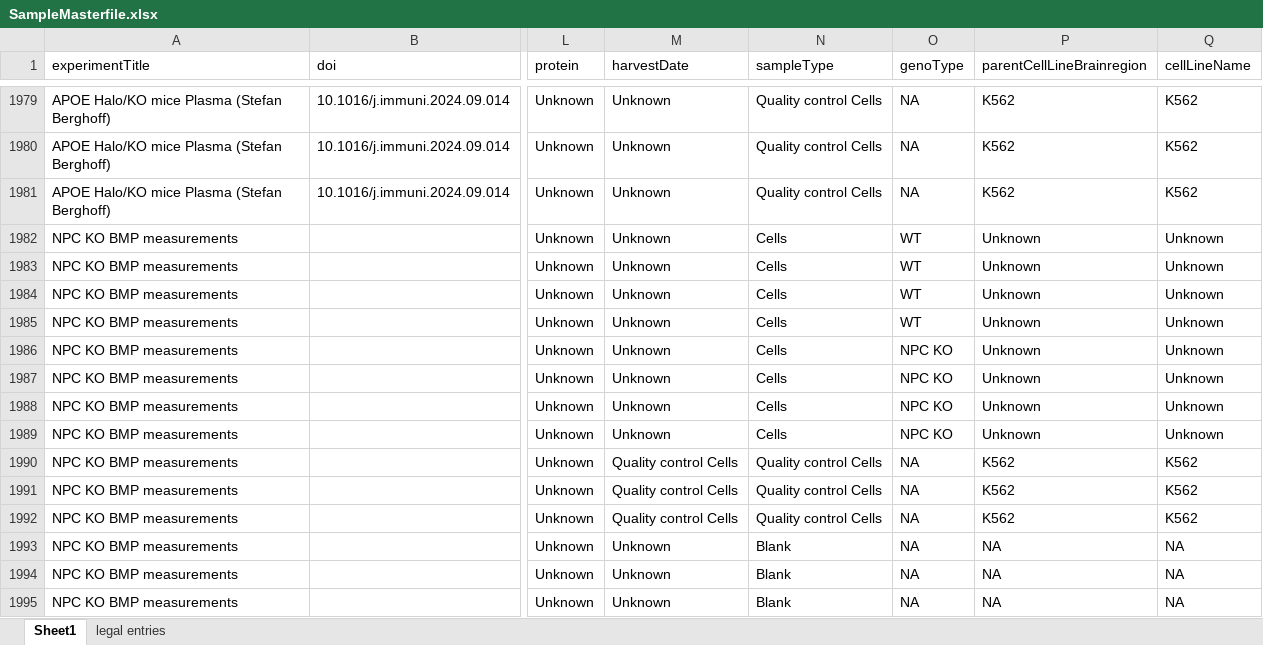
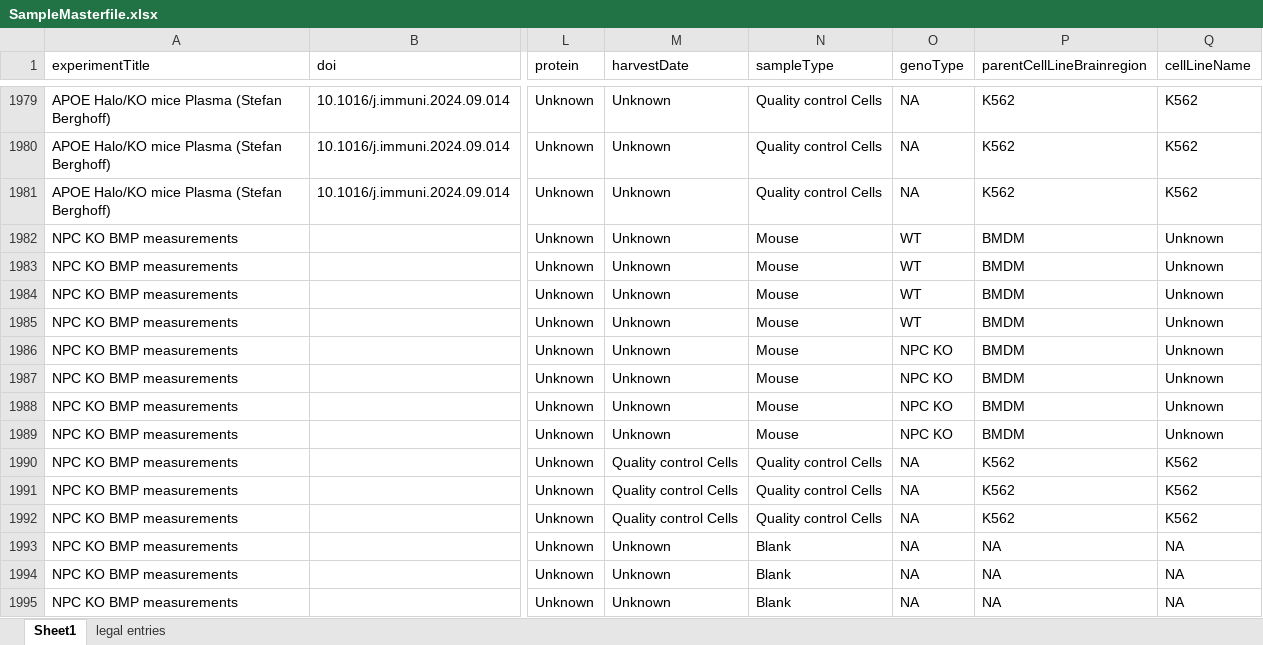
Before and after one commit to CPM-Metabolomics-Lipidomics/soda-light, an Excel workbook: data/Database/SampleMasterfile.xlsx, sheet Sheet1, drawn as a sheet; only a part is shown, gaps mark what is left out; values as stored, in another font and other column widths than the file's, no borders; charts and pictures and conditional formats not drawn; the diff names each change by its address in the sheet, - before the commit and + after, or states it on an @@ line.

Commit message:
Fixed error in last data set.

```diff
--- a/data/Database/SampleMasterfile.xlsx (sheet Sheet1)
+++ b/data/Database/SampleMasterfile.xlsx (sheet Sheet1)
-N1982:N1989 (sampleType): Cells
+N1982:N1989 (sampleType): Mouse
-P1982:P1989 (parentCellLineBrainregion): Unknown
+P1982:P1989 (parentCellLineBrainregion): BMDM
```
Also changed, not shown: 1 other file.
